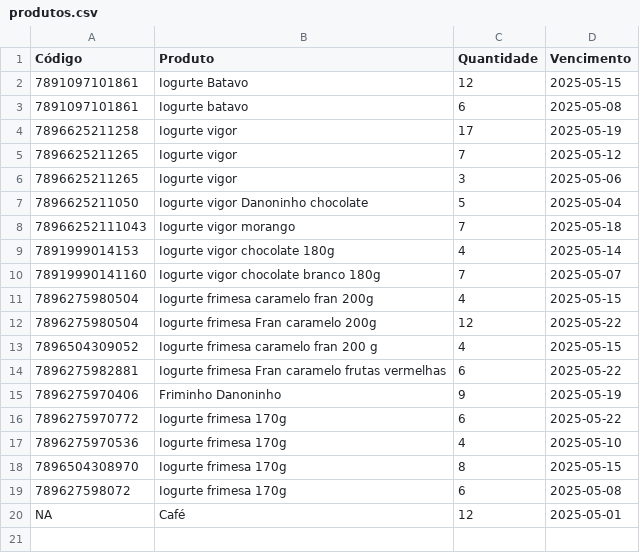
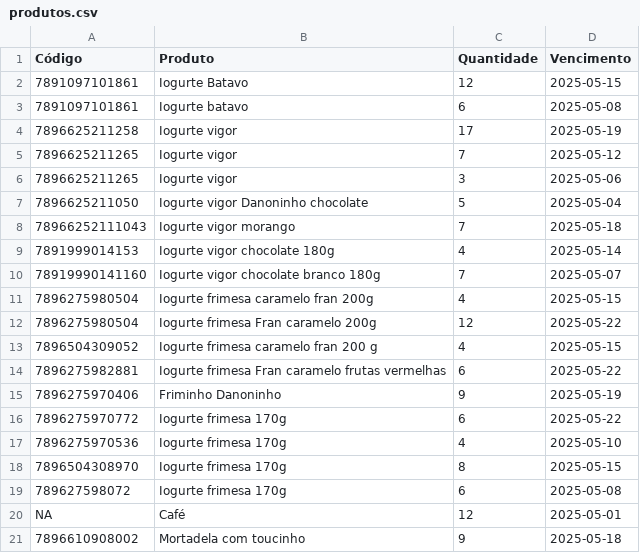
Before and after one commit to andrei-lima/produtos-dados, a CSV file: produtos.csv, drawn as a sheet; the diff names each change by its address in the sheet, - before the commit and + after, or states it on an @@ line.

Commit message:
Atualizando produtos

```diff
--- a/produtos.csv
+++ b/produtos.csv
+row 21: 7896610908002 | Mortadela com toucinho | 9 | 2025-05-18
```
